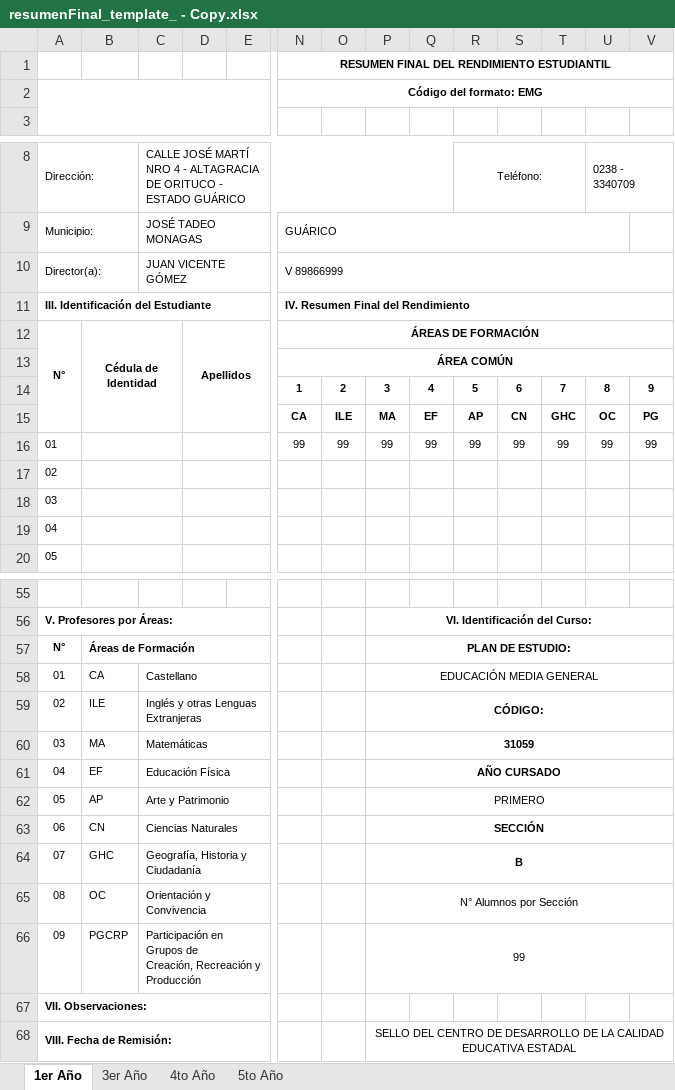
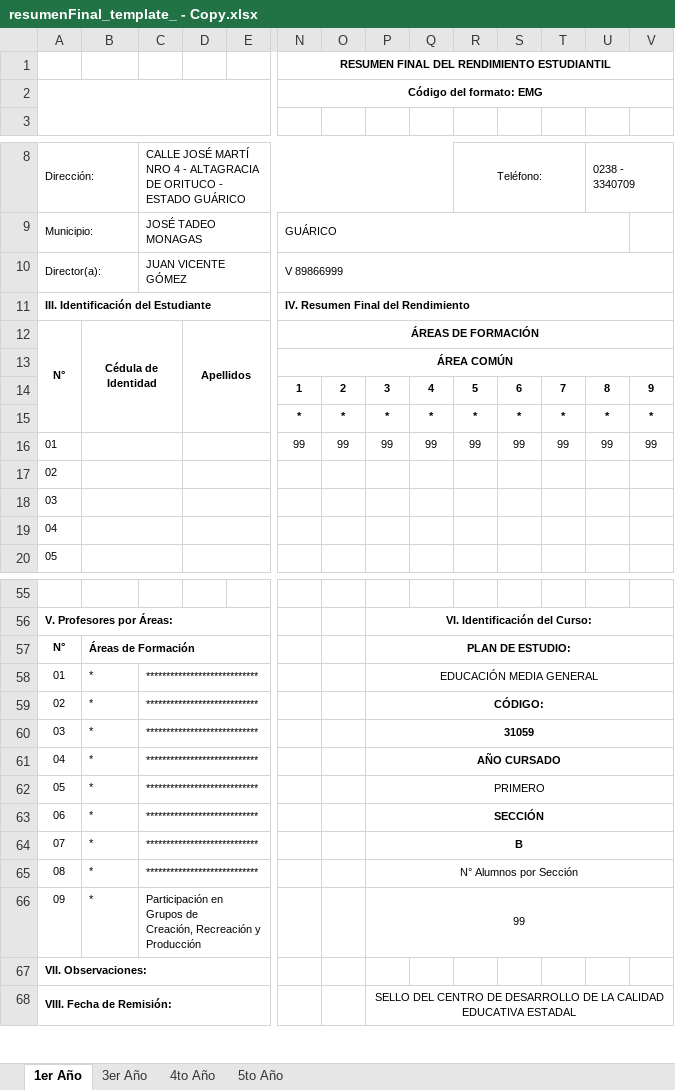
Before and after one commit to Javier-WH/BatallaP, an Excel workbook: backend/templates/resumenFinal_template_ - Copy.xlsx, sheet 1er Año, drawn as a sheet; only a part is shown, gaps mark what is left out; values as stored, in another font and other column widths than the file's, no borders; charts and pictures not drawn; removed rows and columns are numbered as before the commit, all else as after; rows hold the shown columns only; the diff names each change by its address in the sheet, - before the commit and + after, or states it on an @@ line.

Commit message:
revision de los templates

```diff
--- a/backend/templates/resumenFinal_template_ - Copy.xlsx (sheet 1er Año)
+++ b/backend/templates/resumenFinal_template_ - Copy.xlsx (sheet 1er Año)
-row 15:  |  |  |  |  | CA | ILE | MA | EF | AP | CN | GHC | OC | PG
+row 15:  |  |  |  |  | * | * | * | * | * | * | * | * | *
-B58: CA
+B58: *
-C58: Castellano
+C58: ****************************
-B59: ILE
+B59: *
-C59: Inglés y otras Lenguas Extranjeras
+C59: ****************************
-B60: MA
+B60: *
-C60: Matemáticas
+C60: ****************************
-B61: EF
+B61: *
-C61: Educación Física
+C61: ****************************
-B62: AP
+B62: *
-C62: Arte y Patrimonio
+C62: ****************************
-B63: CN
+B63: *
-C63: Ciencias Naturales
+C63: ****************************
-B64: GHC
+B64: *
-C64: Geografía, Historia y Ciudadanía
+C64: ****************************
-B65: OC
+B65: *
-C65: Orientación y Convivencia
+C65: ****************************
-B66: PGCRP
+B66: *
```
Also changed, not shown: backend/templates/resumenFinal_template_.xlsx, 1 other file.
